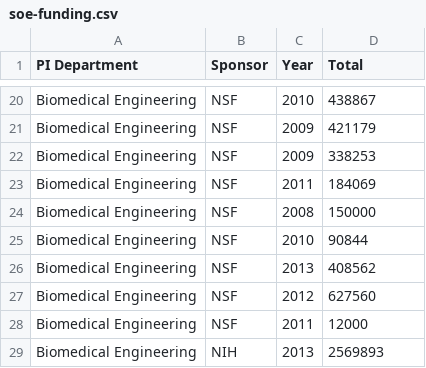
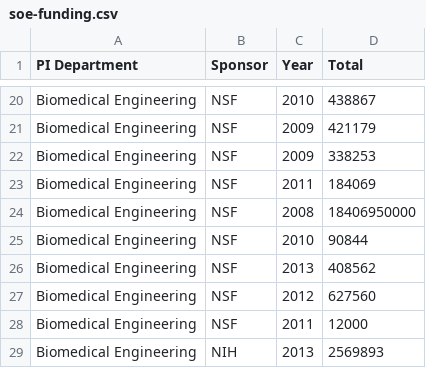
Before and after one commit to ilangray/braun-and-blew, a CSV file: a1/soe-funding.csv, drawn as a sheet; only a part is shown, gaps mark what is left out.

```diff
--- a/a1/soe-funding.csv
+++ b/a1/soe-funding.csv
@@ -23,3 +23,3 @@ Biomedical Engineering,NSF,2009,338253
 Biomedical Engineering,NSF,2011,184069
-Biomedical Engineering,NSF,2008,150000
+Biomedical Engineering,NSF,2008,18406950000
 Biomedical Engineering,NSF,2010,90844
```
Also changed, not shown: 2 other files.
